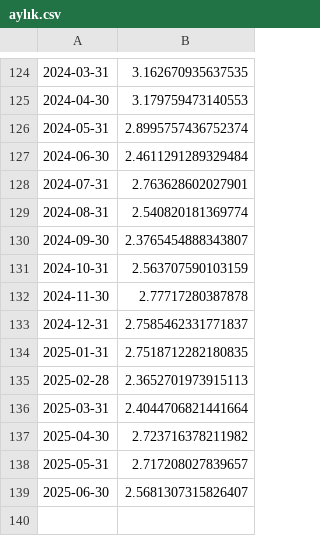
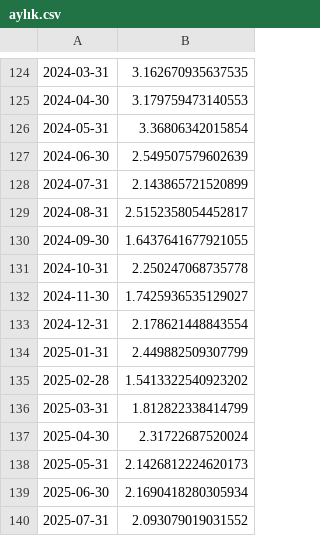
Before and after one commit to kaboya19/streamlit-inflation, a CSV file: aylık.csv, drawn as a sheet; only a part is shown, gaps mark what is left out.

```diff
--- a/aylık.csv
+++ b/aylık.csv
@@ -125,15 +125,16 @@
 2024-04-30,3.179759473140553
-2024-05-31,2.8995757436752374
-2024-06-30,2.4611291289329484
-2024-07-31,2.763628602027901
-2024-08-31,2.540820181369774
-2024-09-30,2.3765454888343807
-2024-10-31,2.563707590103159
-2024-11-30,2.77717280387878
-2024-12-31,2.7585462331771837
-2025-01-31,2.7518712282180835
-2025-02-28,2.3652701973915113
-2025-03-31,2.4044706821441664
-2025-04-30,2.723716378211982
-2025-05-31,2.717208027839657
-2025-06-30,2.5681307315826407
+2024-05-31,3.36806342015854
+2024-06-30,2.549507579602639
+2024-07-31,2.143865721520899
+2024-08-31,2.5152358054452817
+2024-09-30,1.6437641677921055
+2024-10-31,2.250247068735778
+2024-11-30,1.7425936535129027
+2024-12-31,2.178621448843554
+2025-01-31,2.449882509307799
+2025-02-28,1.5413322540923202
+2025-03-31,1.812822338414799
+2025-04-30,2.31722687520024
+2025-05-31,2.1426812224620173
+2025-06-30,2.1690418280305934
+2025-07-31,2.093079019031552
```
Also changed, not shown: modelaylık.csv, yıllıktahmin.csv, 2 other files.
